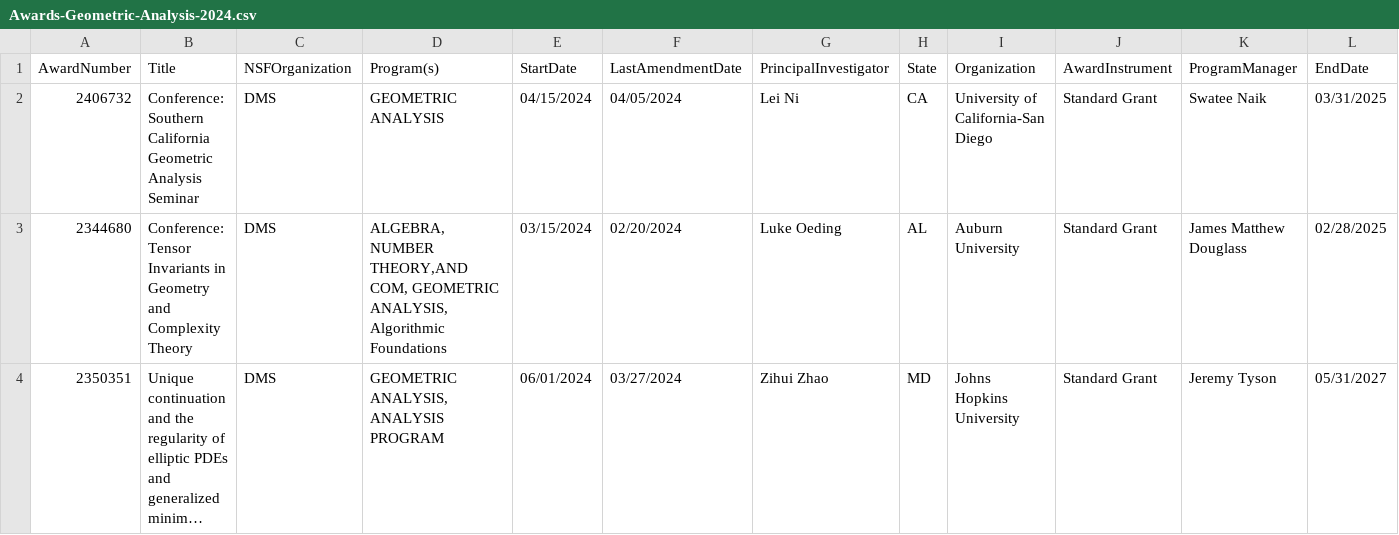
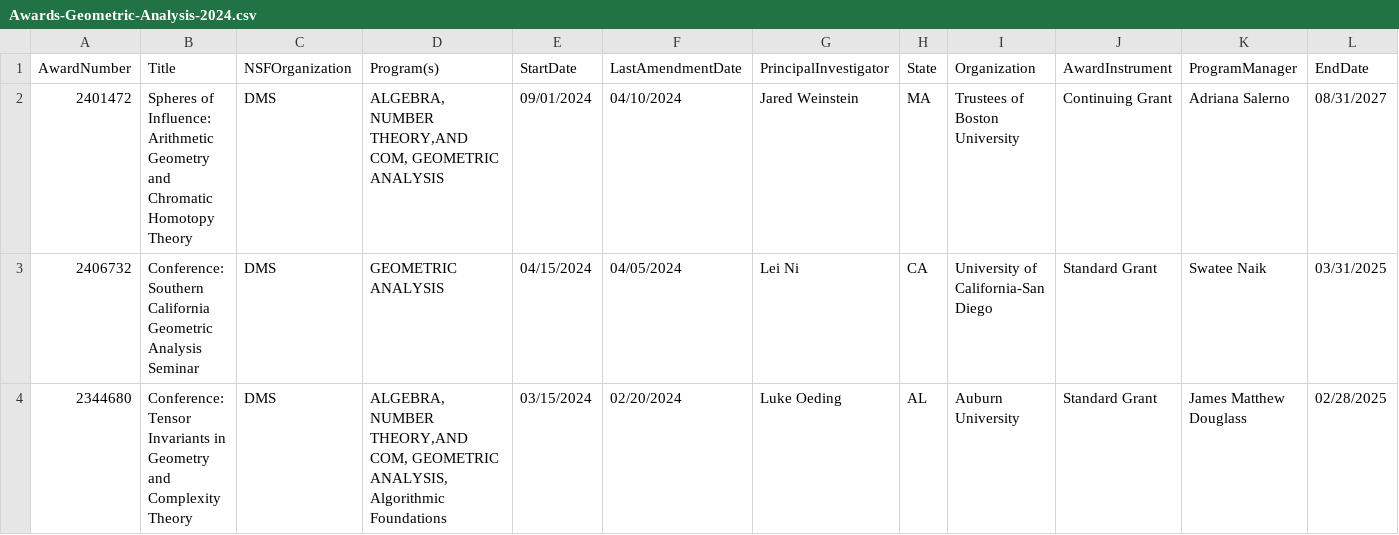
Before and after one commit to lowrank/NSF-DMS-awards, a CSV file: Geometric-Analysis/Awards-Geometric-Analysis-2024.csv, drawn as a sheet; only a part is shown; the shorter side is filled out with more unchanged rows; long unchanged cells end in …; rows hold the shown columns only; the diff names each change by its address in the sheet, - before the commit and + after, or states it on an @@ line.

```diff
--- a/Geometric-Analysis/Awards-Geometric-Analysis-2024.csv
+++ b/Geometric-Analysis/Awards-Geometric-Analysis-2024.csv
+row 2: 2401472 | Spheres of Influence: Arithmetic Geometry and Chromatic Homotopy Theory | DMS | ALGEBRA,NUMBER THEORY,AND COM, GEOMETRIC ANALYSIS | 09/01/2024 | 04/10/2024 | Jared Weinstein | MA | Trustees of Boston University | Continuing Grant | Adriana Salerno | 08/31/2027
```
Also changed, not shown: Analysis/Awards-Analysis-2024.csv, Mathematical-Biology/Awards-Mathematical-Biology-2024.csv, 2 other files.
